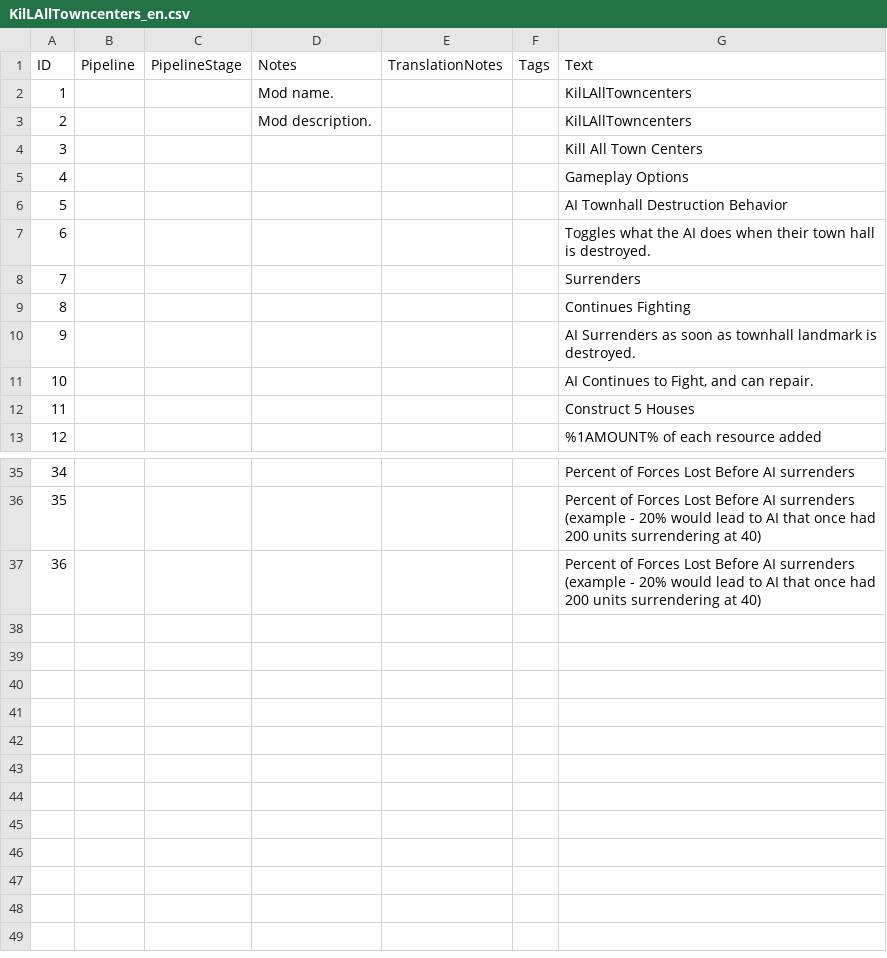
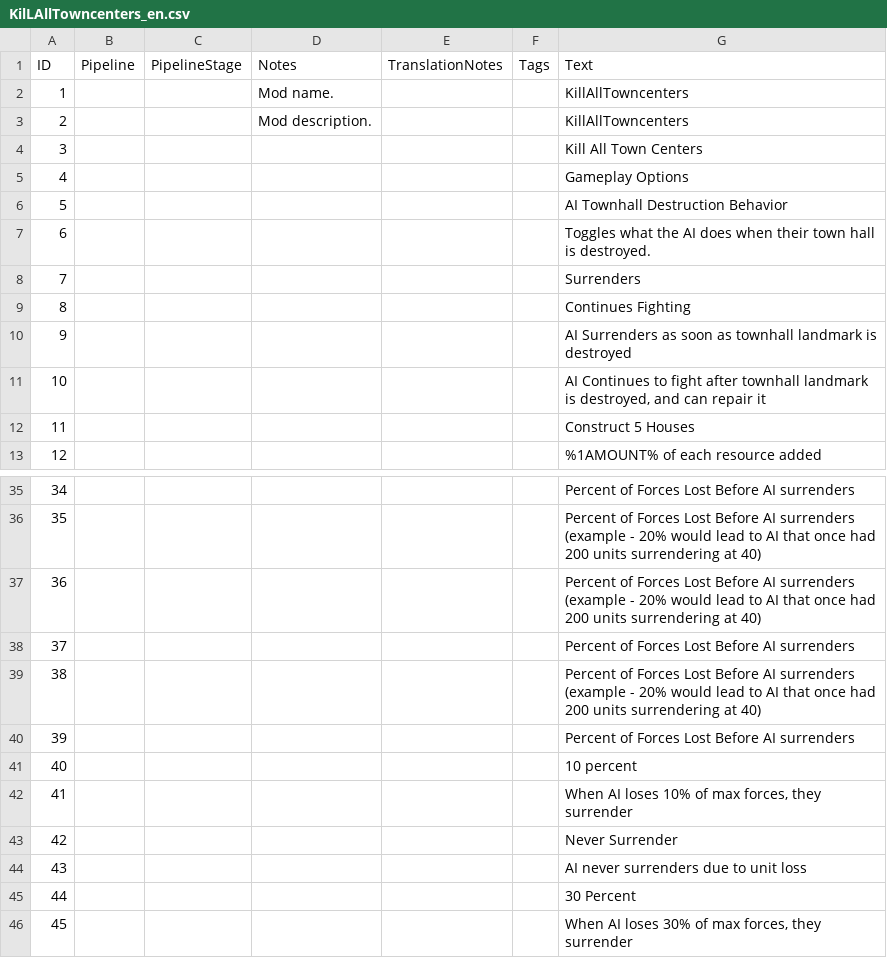
Before and after one commit to david-offord/aoe4_mods, a CSV file: KilLAllTowncenters/assets/locdb/KilLAllTowncenters_en.csv, drawn as a sheet; only a part is shown, gaps mark what is left out.

```diff
--- a/KilLAllTowncenters/assets/locdb/KilLAllTowncenters_en.csv
+++ b/KilLAllTowncenters/assets/locdb/KilLAllTowncenters_en.csv
@@ -1,4 +1,4 @@
 ID,Pipeline,PipelineStage,Notes,TranslationNotes,Tags,Text
-1,,,Mod name.,,,KilLAllTowncenters
-2,,,Mod description.,,,KilLAllTowncenters
+1,,,Mod name.,,,KillAllTowncenters
+2,,,Mod description.,,,KillAllTowncenters
 3,,,,,,Kill All Town Centers
@@ -9,4 +9,4 @@
 8,,,,,,Continues Fighting
-9,,,,,,AI Surrenders as soon as townhall landmark is destroyed.
-10,,,,,,"AI Continues to Fight, and can repair."
+9,,,,,,AI Surrenders as soon as townhall landmark is destroyed
+10,,,,,,"AI Continues to fight after townhall landmark is destroyed, and can repair it"
 11,,,,,,Construct 5 Houses
@@ -37 +37,10 @@
 36,,,,,,Percent of Forces Lost Before AI surrenders (example - 20% would lead to AI that once had 200 units surrendering at 40)
+37,,,,,,Percent of Forces Lost Before AI surrenders
+38,,,,,,Percent of Forces Lost Before AI surrenders (example - 20% would lead to AI that once had 200 units surrendering at 40)
+39,,,,,,Percent of Forces Lost Before AI surrenders
+40,,,,,,10 percent
+41,,,,,,"When AI loses 10% of max forces, they surrender"
+42,,,,,,Never Surrender
+43,,,,,,AI never surrenders due to unit loss
+44,,,,,,30 Percent
+45,,,,,,"When AI loses 30% of max forces, they surrender"
```
Also changed, not shown: 37 other files.
